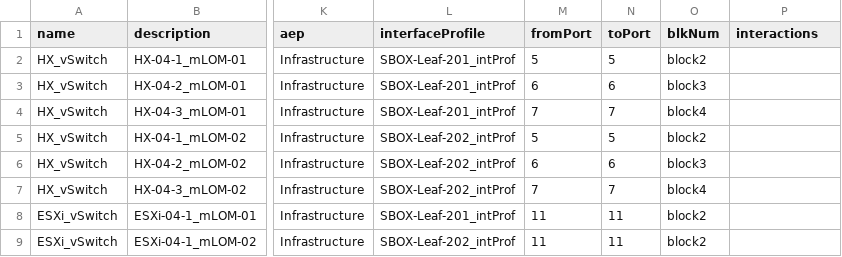
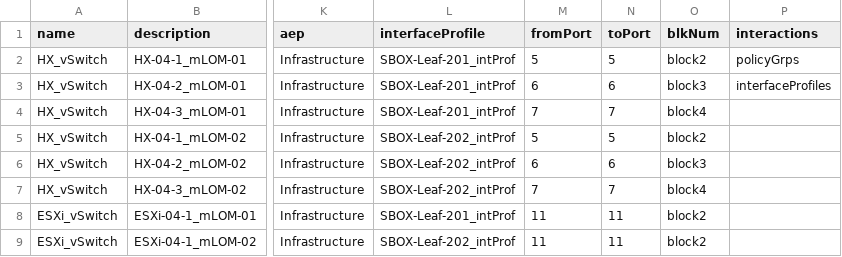
Before and after one commit to jc3943/LTRATO-3001, a CSV file: vars/sandbox/aci/port-defs.csv, drawn as a sheet; only a part is shown, gaps mark what is left out; the diff names each change by its address in the sheet, - before the commit and + after, or states it on an @@ line.

Commit message:
updated port-defs.csv

```diff
--- a/vars/sandbox/aci/port-defs.csv
+++ b/vars/sandbox/aci/port-defs.csv
-P2 (interactions): (empty)
+P2 (interactions): policyGrps
-P3 (interactions): (empty)
+P3 (interactions): interfaceProfiles
```
Also changed, not shown: 1 other file.
